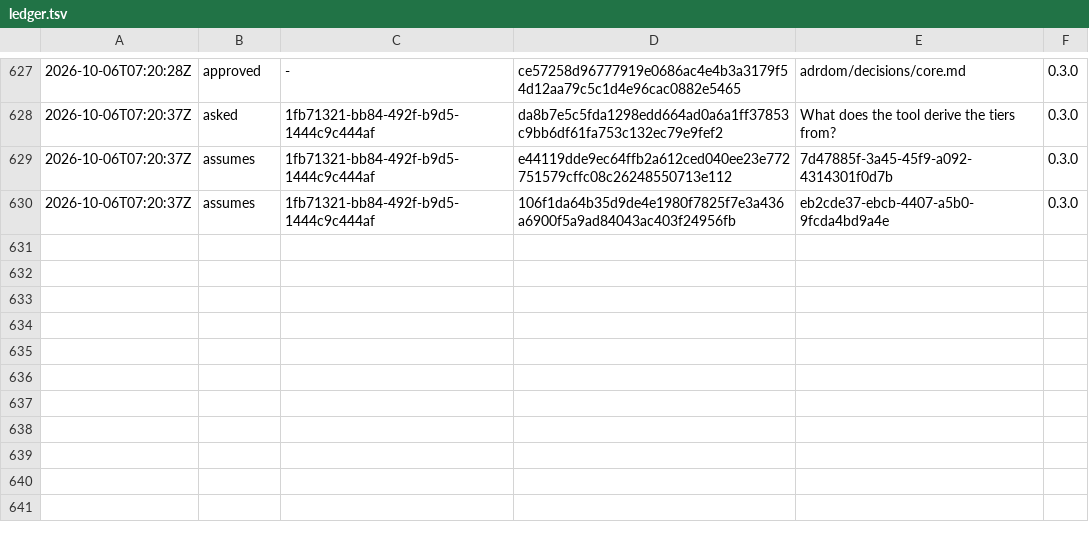
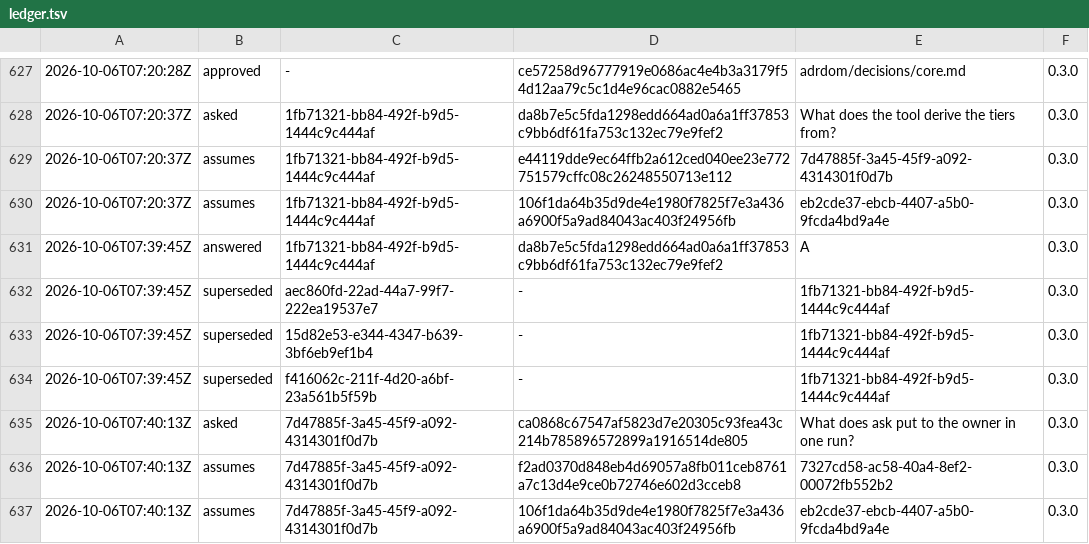
Before and after one commit to otuva/adrdom, a TSV file: adrdom/state/ledger.tsv, drawn as a sheet; only a part is shown, gaps mark what is left out.

Commit message:
feat: answer what the tool derives the tiers from

```diff
--- a/adrdom/state/ledger.tsv
+++ b/adrdom/state/ledger.tsv
@@ -630 +630,8 @@
 2026-10-06T07:20:37Z	assumes	1fb71321-bb84-492f-b9d5-1444c9c444af	106f1da64b35d9de4e1980f7825f7e3a436a6900f5a9ad84043ac403f24956fb	eb2cde37-ebcb-4407-a5b0-9fcda4bd9a4e	0.3.0
+2026-10-06T07:39:45Z	answered	1fb71321-bb84-492f-b9d5-1444c9c444af	da8b7e5c5fda1298edd664ad0a6a1ff37853c9bb6df61fa753c132ec79e9fef2	A	0.3.0
+2026-10-06T07:39:45Z	superseded	aec860fd-22ad-44a7-99f7-222ea19537e7	-	1fb71321-bb84-492f-b9d5-1444c9c444af	0.3.0
+2026-10-06T07:39:45Z	superseded	15d82e53-e344-4347-b639-3bf6eb9ef1b4	-	1fb71321-bb84-492f-b9d5-1444c9c444af	0.3.0
+2026-10-06T07:39:45Z	superseded	f416062c-211f-4d20-a6bf-23a561b5f59b	-	1fb71321-bb84-492f-b9d5-1444c9c444af	0.3.0
+2026-10-06T07:40:13Z	asked	7d47885f-3a45-45f9-a092-4314301f0d7b	ca0868c67547af5823d7e20305c93fea43c214b785896572899a1916514de805	What does ask put to the owner in one run?	0.3.0
+2026-10-06T07:40:13Z	assumes	7d47885f-3a45-45f9-a092-4314301f0d7b	f2ad0370d848eb4d69057a8fb011ceb8761a7c13d4e9ce0b72746e602d3cceb8	7327cd58-ac58-40a4-8ef2-00072fb552b2	0.3.0
+2026-10-06T07:40:13Z	assumes	7d47885f-3a45-45f9-a092-4314301f0d7b	106f1da64b35d9de4e1980f7825f7e3a436a6900f5a9ad84043ac403f24956fb	eb2cde37-ebcb-4407-a5b0-9fcda4bd9a4e	0.3.0
```
Also changed, not shown: 8 other files.
